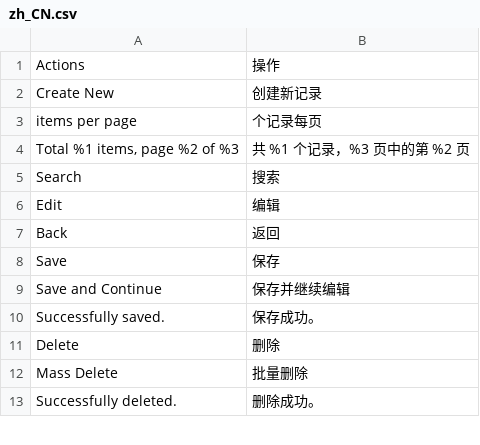
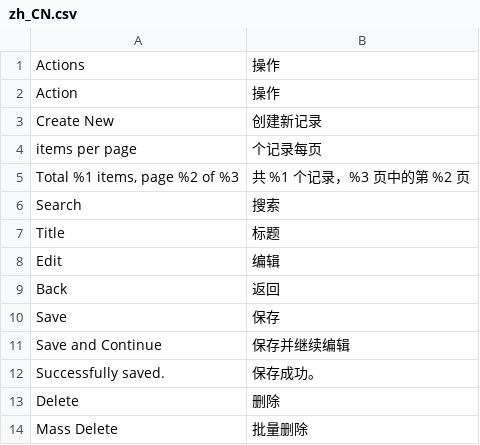
Before and after one commit to crazy-cats/language-zh_cn, a CSV file: i18n/zh_CN.csv, drawn as a sheet; only a part is shown; the shorter side is filled out with more unchanged rows; the diff covers the shown part only.

```diff
--- a/i18n/zh_CN.csv
+++ b/i18n/zh_CN.csv
@@ -1,2 +1,3 @@
 Actions,操作
+Action,操作
 Create New,创建新记录
@@ -5,2 +6,3 @@ items per page,个记录每页
 Search,搜索
+Title,标题
 Edit,编辑
```
Also changed, not shown: 53 added rows and 2 moved rows elsewhere in this file.
